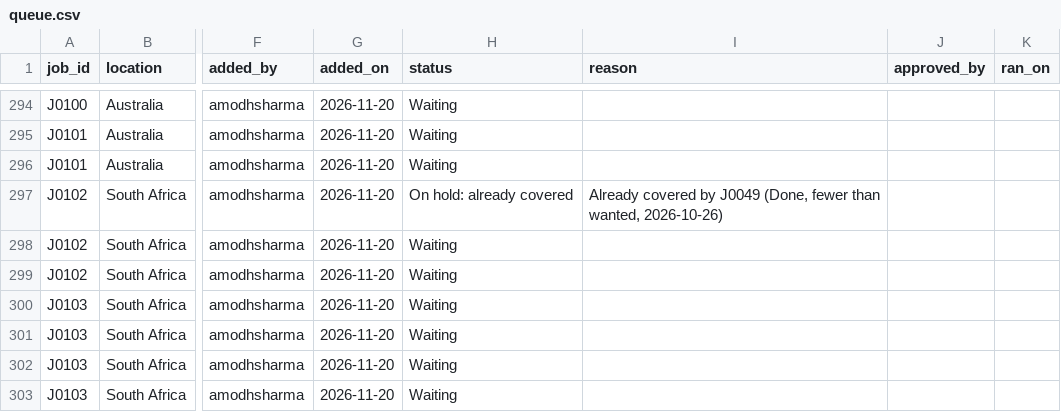
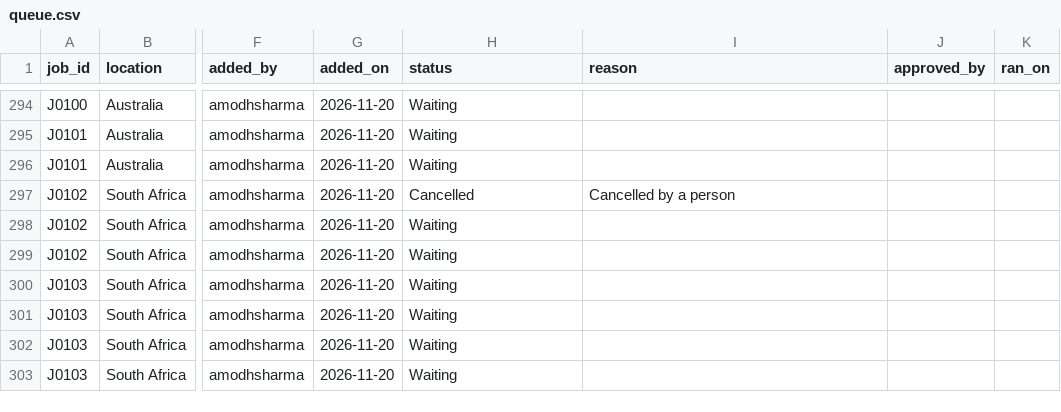
Before and after one commit to amodhsharma/diablo-outreach-v2, a CSV file: research/queue.csv, drawn as a sheet; only a part is shown, gaps mark what is left out; the diff names each change by its address in the sheet, - before the commit and + after, or states it on an @@ line.

```diff
--- a/research/queue.csv
+++ b/research/queue.csv
-H297 (status): On hold: already covered
+H297 (status): Cancelled
-I297 (reason): Already covered by J0049 (Done, fewer than wanted, 2026-10-26)
+I297 (reason): Cancelled by a person
```
